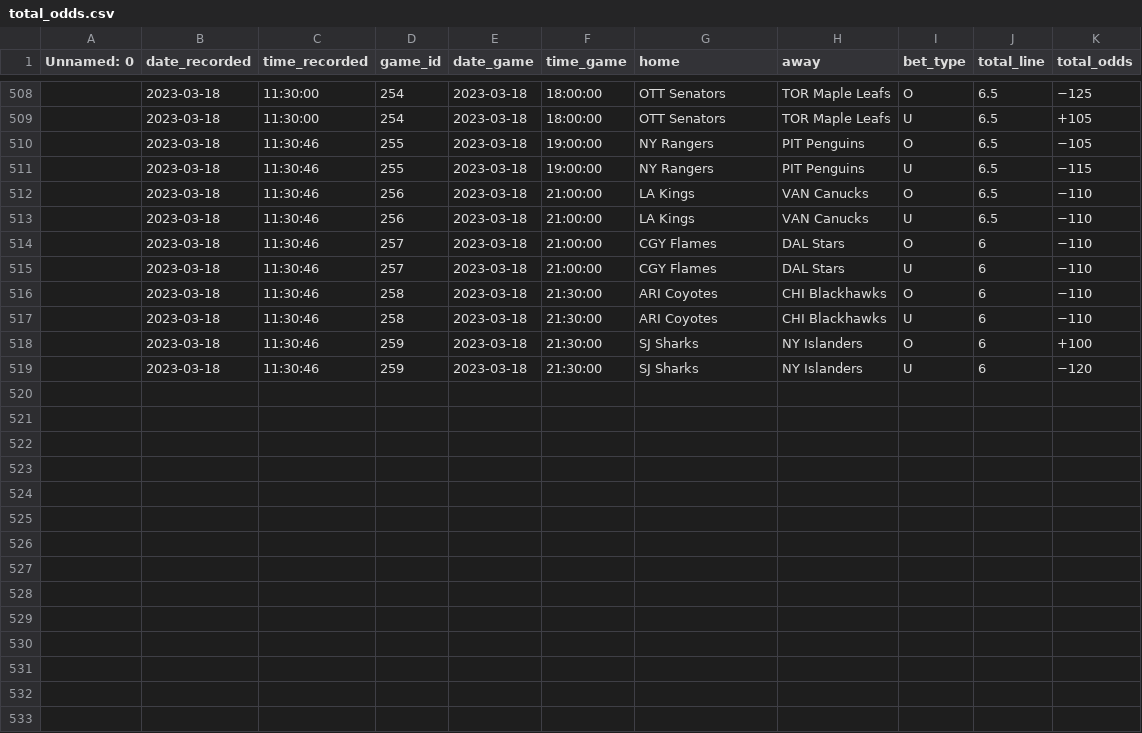
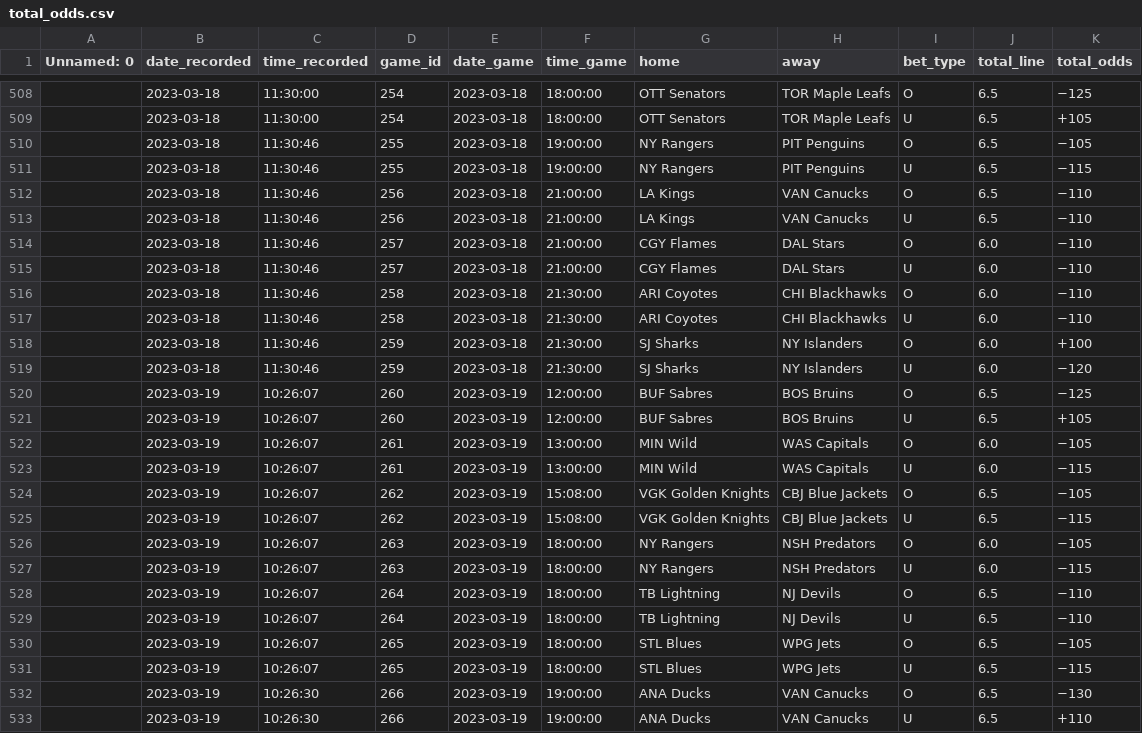
Before and after one commit to michalekb11/NHL-expected-goals, a CSV file: data/odds/total_odds.csv, drawn as a sheet; only a part is shown, gaps mark what is left out.

```diff
--- a/data/odds/total_odds.csv
+++ b/data/odds/total_odds.csv
@@ -513,7 +513,21 @@ Unnamed: 0,date_recorded,time_recorded,game_id,date_game,time_game,home,away,bet
 ,2023-03-18,11:30:46,256,2023-03-18,21:00:00,LA Kings,VAN Canucks,U,6.5,−110
-,2023-03-18,11:30:46,257,2023-03-18,21:00:00,CGY Flames,DAL Stars,O,6,−110
-,2023-03-18,11:30:46,257,2023-03-18,21:00:00,CGY Flames,DAL Stars,U,6,−110
-,2023-03-18,11:30:46,258,2023-03-18,21:30:00,ARI Coyotes,CHI Blackhawks,O,6,−110
-,2023-03-18,11:30:46,258,2023-03-18,21:30:00,ARI Coyotes,CHI Blackhawks,U,6,−110
-,2023-03-18,11:30:46,259,2023-03-18,21:30:00,SJ Sharks,NY Islanders,O,6,+100
-,2023-03-18,11:30:46,259,2023-03-18,21:30:00,SJ Sharks,NY Islanders,U,6,−120
+,2023-03-18,11:30:46,257,2023-03-18,21:00:00,CGY Flames,DAL Stars,O,6.0,−110
+,2023-03-18,11:30:46,257,2023-03-18,21:00:00,CGY Flames,DAL Stars,U,6.0,−110
+,2023-03-18,11:30:46,258,2023-03-18,21:30:00,ARI Coyotes,CHI Blackhawks,O,6.0,−110
+,2023-03-18,11:30:46,258,2023-03-18,21:30:00,ARI Coyotes,CHI Blackhawks,U,6.0,−110
+,2023-03-18,11:30:46,259,2023-03-18,21:30:00,SJ Sharks,NY Islanders,O,6.0,+100
+,2023-03-18,11:30:46,259,2023-03-18,21:30:00,SJ Sharks,NY Islanders,U,6.0,−120
+,2023-03-19,10:26:07,260,2023-03-19,12:00:00,BUF Sabres,BOS Bruins,O,6.5,−125
+,2023-03-19,10:26:07,260,2023-03-19,12:00:00,BUF Sabres,BOS Bruins,U,6.5,+105
+,2023-03-19,10:26:07,261,2023-03-19,13:00:00,MIN Wild,WAS Capitals,O,6.0,−105
+,2023-03-19,10:26:07,261,2023-03-19,13:00:00,MIN Wild,WAS Capitals,U,6.0,−115
+,2023-03-19,10:26:07,262,2023-03-19,15:08:00,VGK Golden Knights,CBJ Blue Jackets,O,6.5,−105
+,2023-03-19,10:26:07,262,2023-03-19,15:08:00,VGK Golden Knights,CBJ Blue Jackets,U,6.5,−115
+,2023-03-19,10:26:07,263,2023-03-19,18:00:00,NY Rangers,NSH Predators,O,6.0,−105
+,2023-03-19,10:26:07,263,2023-03-19,18:00:00,NY Rangers,NSH Predators,U,6.0,−115
+,2023-03-19,10:26:07,264,2023-03-19,18:00:00,TB Lightning,NJ Devils,O,6.5,−110
+,2023-03-19,10:26:07,264,2023-03-19,18:00:00,TB Lightning,NJ Devils,U,6.5,−110
+,2023-03-19,10:26:07,265,2023-03-19,18:00:00,STL Blues,WPG Jets,O,6.5,−105
+,2023-03-19,10:26:07,265,2023-03-19,18:00:00,STL Blues,WPG Jets,U,6.5,−115
+,2023-03-19,10:26:30,266,2023-03-19,19:00:00,ANA Ducks,VAN Canucks,O,6.5,−130
+,2023-03-19,10:26:30,266,2023-03-19,19:00:00,ANA Ducks,VAN Canucks,U,6.5,+110
```
Also changed, not shown: data/odds/ml_odds.csv, data/odds/pl_odds.csv, 1 other file.
